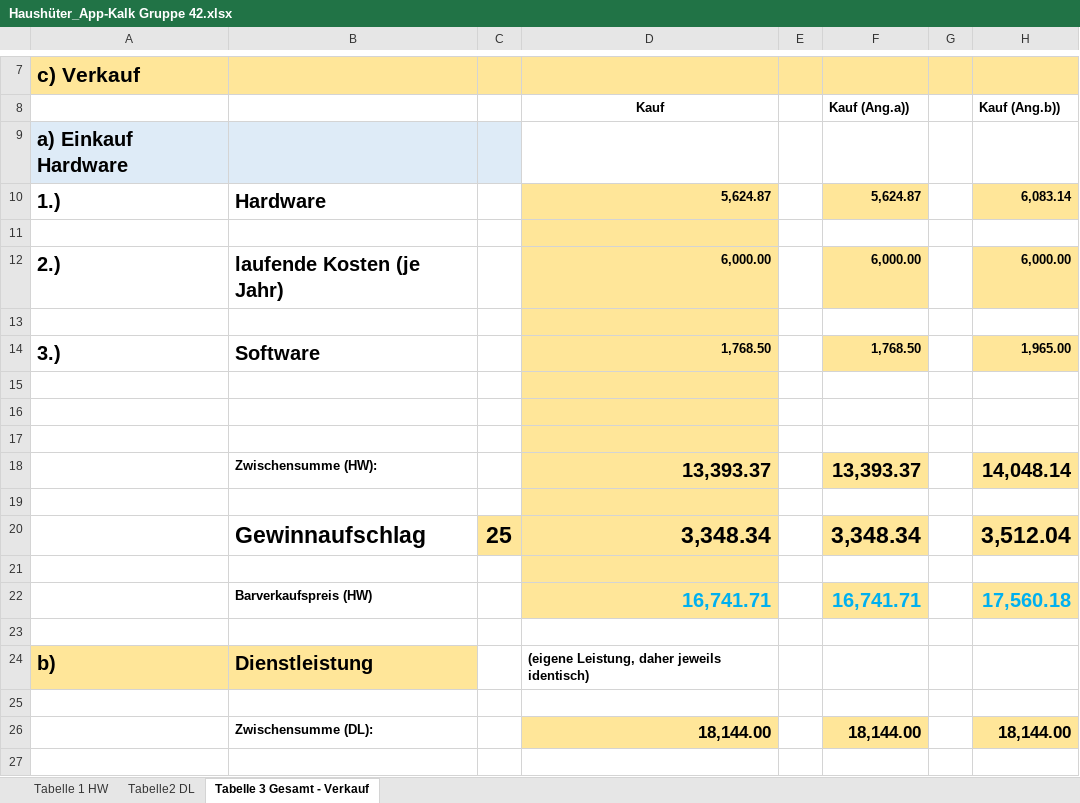
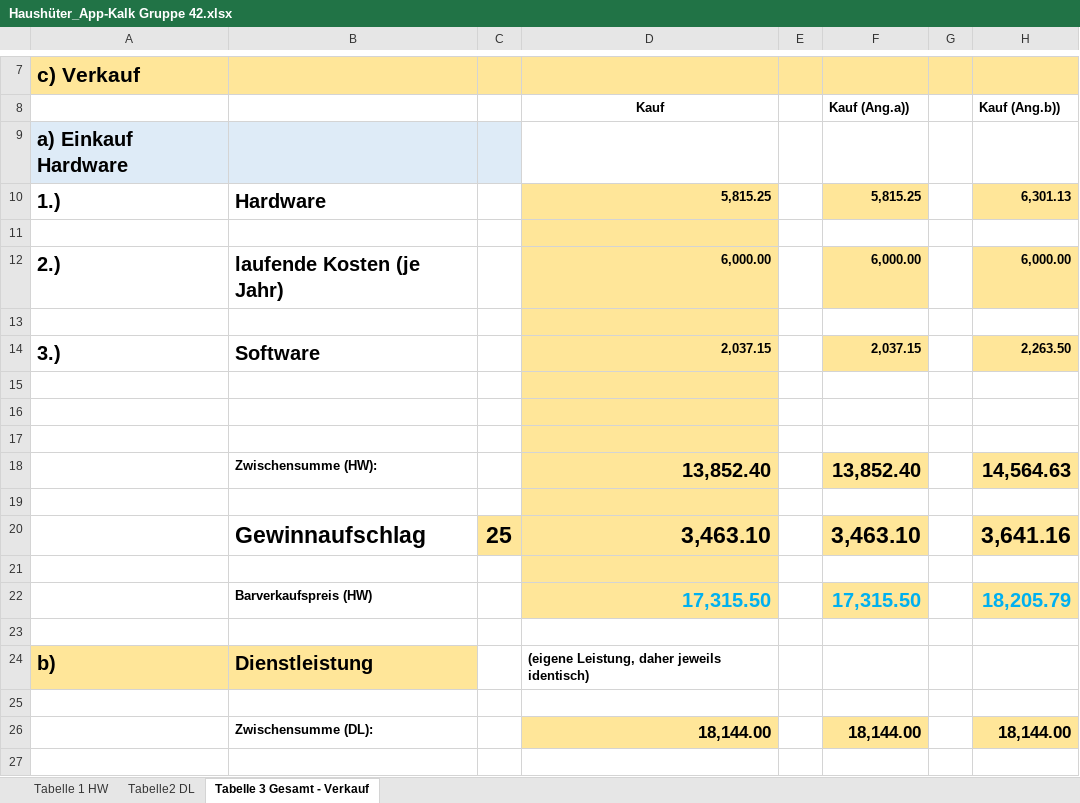
Before and after one commit to maxwiese/Projekt-42, an Excel workbook: Haushüter_App-Kalk Gruppe 42.xlsx, sheet Tabelle 3 Gesamt - Verkauf, drawn as a sheet; only a part is shown, gaps mark what is left out; values as stored, in another font and other column widths than the file's, no borders; removed rows and columns are numbered as before the commit, all else as after; the diff covers the shown part only; the diff names each change by its address in the sheet, - before the commit and + after, or states it on an @@ line.

```diff
--- a/Haushüter_App-Kalk Gruppe 42.xlsx (sheet Tabelle 3 Gesamt - Verkauf)
+++ b/Haushüter_App-Kalk Gruppe 42.xlsx (sheet Tabelle 3 Gesamt - Verkauf)
-D10 (Kauf): 5,624.87
+D10 (Kauf): 5,815.25
-F10 (Kauf (Ang.a))): 5,624.87
+F10 (Kauf (Ang.a))): 5,815.25
-H10 (Kauf (Ang.b))): 6,083.14
+H10 (Kauf (Ang.b))): 6,301.13
-D14 (Kauf): 1,768.50
+D14 (Kauf): 2,037.15
-F14 (Kauf (Ang.a))): 1,768.50
+F14 (Kauf (Ang.a))): 2,037.15
-H14 (Kauf (Ang.b))): 1,965.00
+H14 (Kauf (Ang.b))): 2,263.50
-row 18:  | Zwischensumme (HW): |  | 13,393.37 |  | 13,393.37 |  | 14,048.14
+row 18:  | Zwischensumme (HW): |  | 13,852.40 |  | 13,852.40 |  | 14,564.63
-row 20:  | Gewinnaufschlag | 25 | 3,348.34 |  | 3,348.34 |  | 3,512.04
+row 20:  | Gewinnaufschlag | 25 | 3,463.10 |  | 3,463.10 |  | 3,641.16
-row 22:  | Barverkaufspreis (HW) |  | 16,741.71 |  | 16,741.71 |  | 17,560.18
+row 22:  | Barverkaufspreis (HW) |  | 17,315.50 |  | 17,315.50 |  | 18,205.79
```
Also changed, not shown: 7 edited cells elsewhere in this sheet, sheet Tabelle 1 HW, formulas that keep their value, 1 other file.
